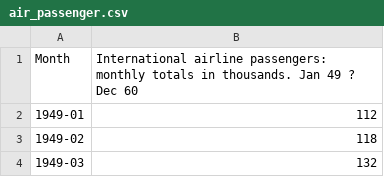
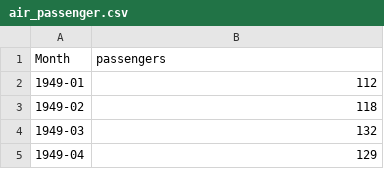
Before and after one commit to leekyuyoung20221226/python, a CSV file: keras_class/air_passenger.csv, drawn as a sheet; only a part is shown; the shorter side is filled out with more unchanged rows.

Commit message:
Update air_passenger.csv

```diff
--- a/keras_class/air_passenger.csv
+++ b/keras_class/air_passenger.csv
@@ -1,2 +1,2 @@
-"Month","International airline passengers: monthly totals in thousands. Jan 49 ? Dec 60"
+"Month","passengers"
 "1949-01",112
```
